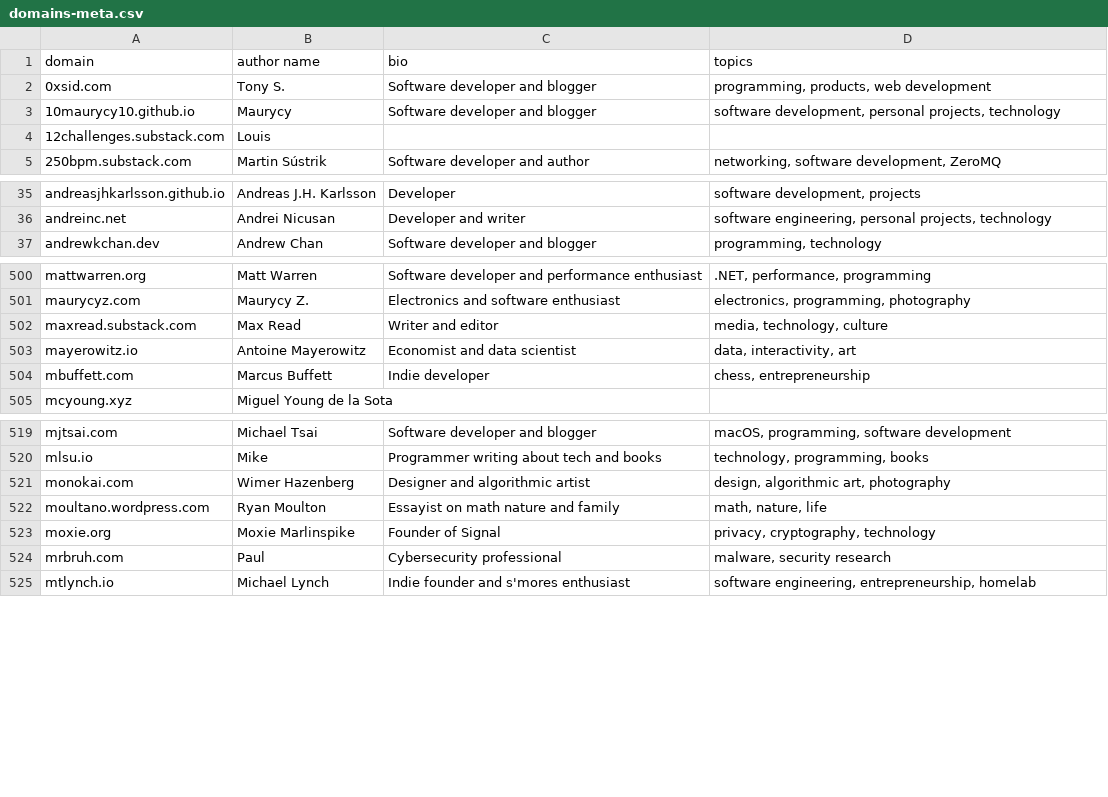
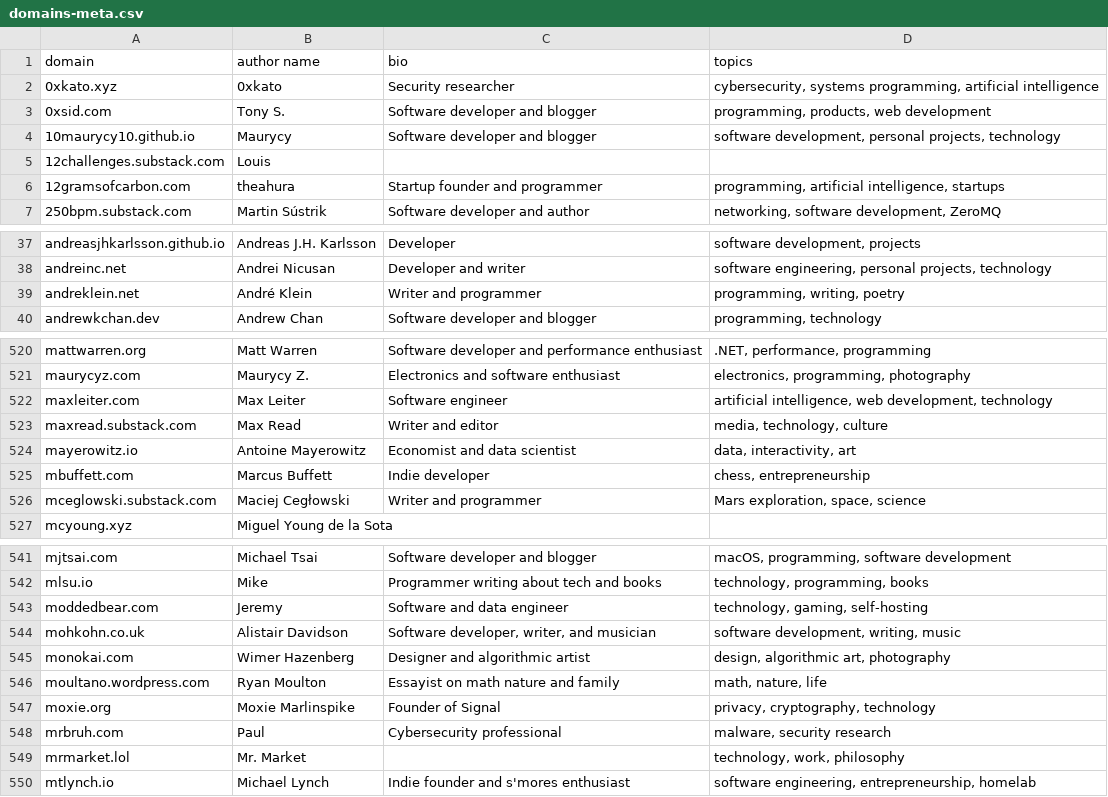
Before and after one commit to mtlynch/hn-popularity-contest-data, a CSV file: data/domains-meta.csv, drawn as a sheet; only a part is shown, gaps mark what is left out; the diff covers the shown part only.

Commit message:
Update data for 2026-07-21 (#103)

```diff
--- a/data/domains-meta.csv
+++ b/data/domains-meta.csv
@@ -1,2 +1,3 @@
 domain,author name,bio,topics
+0xkato.xyz,0xkato,Security researcher,"cybersecurity, systems programming, artificial intelligence"
 0xsid.com,Tony S.,Software developer and blogger,"programming, products, web development"
@@ -4,2 +5,3 @@ domain,author name,bio,topics
 12challenges.substack.com,Louis,,
+12gramsofcarbon.com,theahura,Startup founder and programmer,"programming, artificial intelligence, startups"
 250bpm.substack.com,Martin Sústrik,Software developer and author,"networking, software development, ZeroMQ"
@@ -36,2 +38,3 @@ andreasjhkarlsson.github.io,Andreas J.H. Karlsson,Developer,"software developmen
 andreinc.net,Andrei Nicusan,Developer and writer,"software engineering, personal projects, technology"
+andreklein.net,André Klein,Writer and programmer,"programming, writing, poetry"
 andrewkchan.dev,Andrew Chan,Software developer and blogger,"programming, technology"
@@ -501,2 +521,3 @@ mattwarren.org,Matt Warren,Software developer and performance enthusiast,".NET,
 maurycyz.com,Maurycy Z.,Electronics and software enthusiast,"electronics, programming, photography"
+maxleiter.com,Max Leiter,Software engineer,"artificial intelligence, web development, technology"
 maxread.substack.com,Max Read,Writer and editor,"media, technology, culture"
@@ -504,2 +525,3 @@ mayerowitz.io,Antoine Mayerowitz,Economist and data scientist,"data, interactivi
 mbuffett.com,Marcus Buffett,Indie developer,"chess, entrepreneurship"
+mceglowski.substack.com,Maciej Cegłowski,Writer and programmer,"Mars exploration, space, science"
 mcyoung.xyz,Miguel Young de la Sota,,
@@ -520,2 +542,4 @@ mjtsai.com,Michael Tsai,Software developer and blogger,"macOS, programming, soft
 mlsu.io,Mike,Programmer writing about tech and books,"technology, programming, books"
+moddedbear.com,Jeremy,Software and data engineer,"technology, gaming, self-hosting"
+mohkohn.co.uk,Alistair Davidson,"Software developer, writer, and musician","software development, writing, music"
 monokai.com,Wimer Hazenberg,Designer and algorithmic artist,"design, algorithmic art, photography"
@@ -524,2 +548,3 @@ moxie.org,Moxie Marlinspike,Founder of Signal,"privacy, cryptography, technology
 mrbruh.com,Paul,Cybersecurity professional,"malware, security research"
+mrmarket.lol,Mr. Market,,"technology, work, philosophy"
 mtlynch.io,Michael Lynch,Indie founder and s'mores enthusiast,"software engineering, entrepreneurship, homelab"
```
Also changed, not shown: 32 added rows elsewhere in this file, 1 other file.
